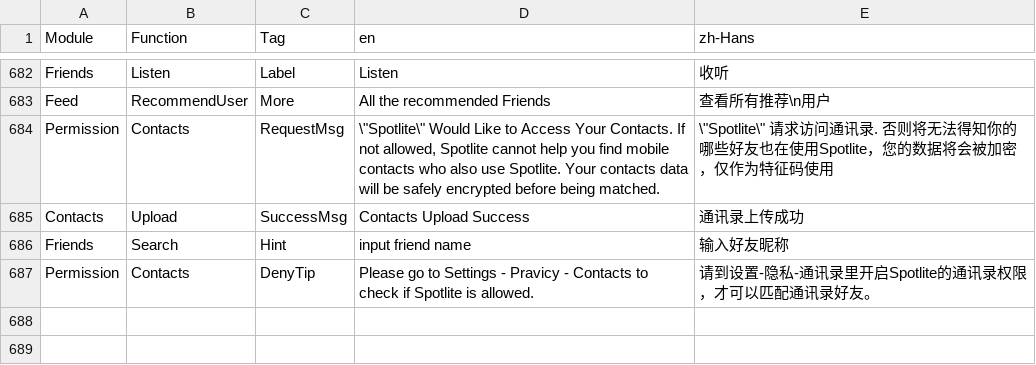
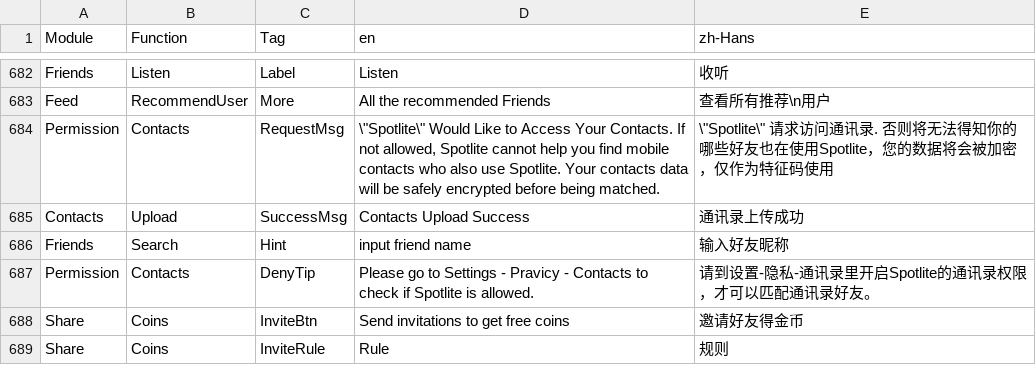
Before and after one commit to samspotlite/translation, a CSV file: lang.csv, drawn as a sheet; only a part is shown, gaps mark what is left out; the diff names each change by its address in the sheet, - before the commit and + after, or states it on an @@ line.

Commit message:
充值界面邀请的文案

```diff
--- a/lang.csv
+++ b/lang.csv
+row 688: Share | Coins | InviteBtn | Send invitations to get free coins | 邀请好友得金币
+row 689: Share | Coins | InviteRule | Rule | 规则
```
